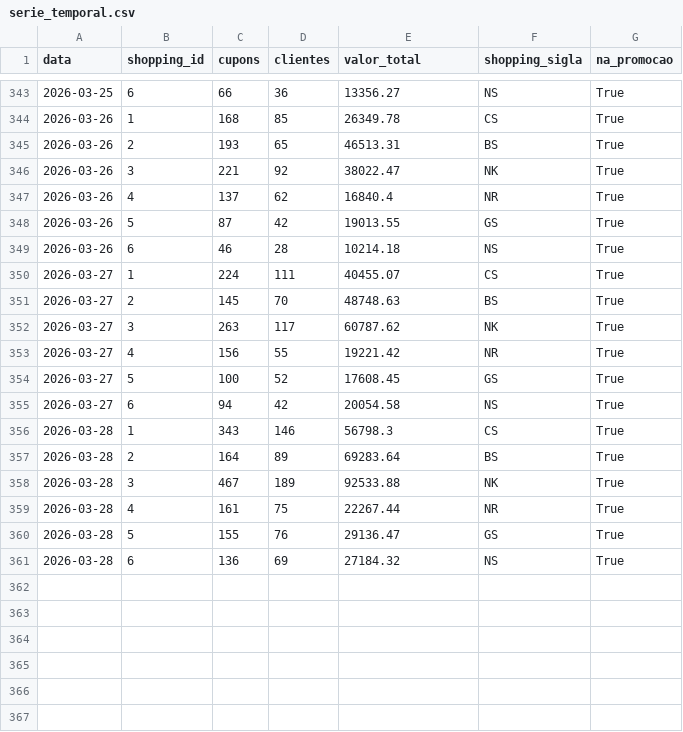
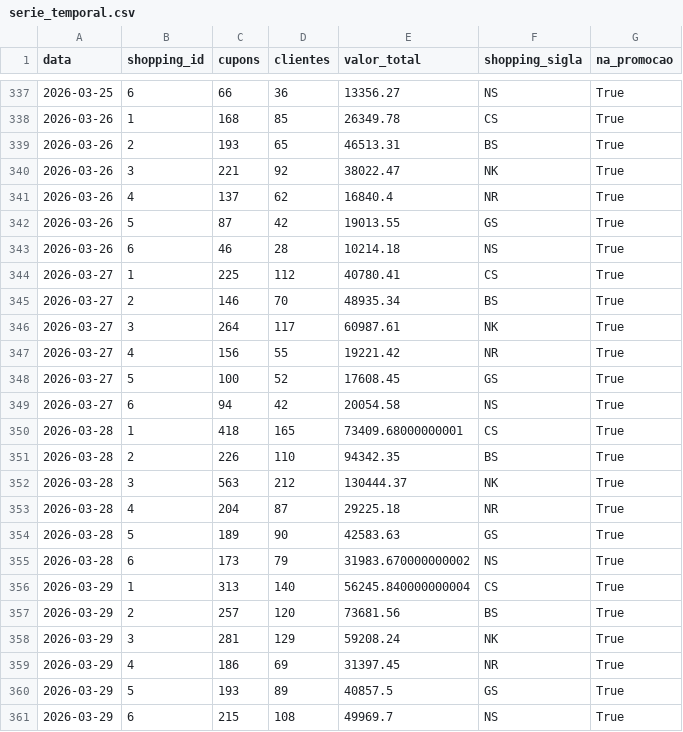
Before and after one commit to grupoalmeidajunior/promocoes-report, a CSV file: dados/serie_temporal.csv, drawn as a sheet; only a part is shown, gaps mark what is left out; the diff covers the shown part only.

```diff
--- a/dados/serie_temporal.csv
+++ b/dados/serie_temporal.csv
@@ -349,5 +343,5 @@
 2026-03-26,6,46,28,10214.18,NS,True
-2026-03-27,1,224,111,40455.07,CS,True
-2026-03-27,2,145,70,48748.63,BS,True
-2026-03-27,3,263,117,60787.62,NK,True
+2026-03-27,1,225,112,40780.41,CS,True
+2026-03-27,2,146,70,48935.34,BS,True
+2026-03-27,3,264,117,60987.61,NK,True
 2026-03-27,4,156,55,19221.42,NR,True
@@ -355,7 +349,13 @@
 2026-03-27,6,94,42,20054.58,NS,True
-2026-03-28,1,343,146,56798.3,CS,True
-2026-03-28,2,164,89,69283.64,BS,True
-2026-03-28,3,467,189,92533.88,NK,True
-2026-03-28,4,161,75,22267.44,NR,True
-2026-03-28,5,155,76,29136.47,GS,True
-2026-03-28,6,136,69,27184.32,NS,True
+2026-03-28,1,418,165,73409.68000000001,CS,True
+2026-03-28,2,226,110,94342.35,BS,True
+2026-03-28,3,563,212,130444.37,NK,True
+2026-03-28,4,204,87,29225.18,NR,True
+2026-03-28,5,189,90,42583.63,GS,True
+2026-03-28,6,173,79,31983.670000000002,NS,True
+2026-03-29,1,313,140,56245.840000000004,CS,True
+2026-03-29,2,257,120,73681.56,BS,True
+2026-03-29,3,281,129,59208.24,NK,True
+2026-03-29,4,186,69,31397.45,NR,True
+2026-03-29,5,193,89,40857.5,GS,True
+2026-03-29,6,215,108,49969.7,NS,True
```
Also changed, not shown: 6 removed rows and 8 edited cells elsewhere in this file, dados/kpis_promocao.csv, dados/resgates_por_dia.csv, 3 other files.
